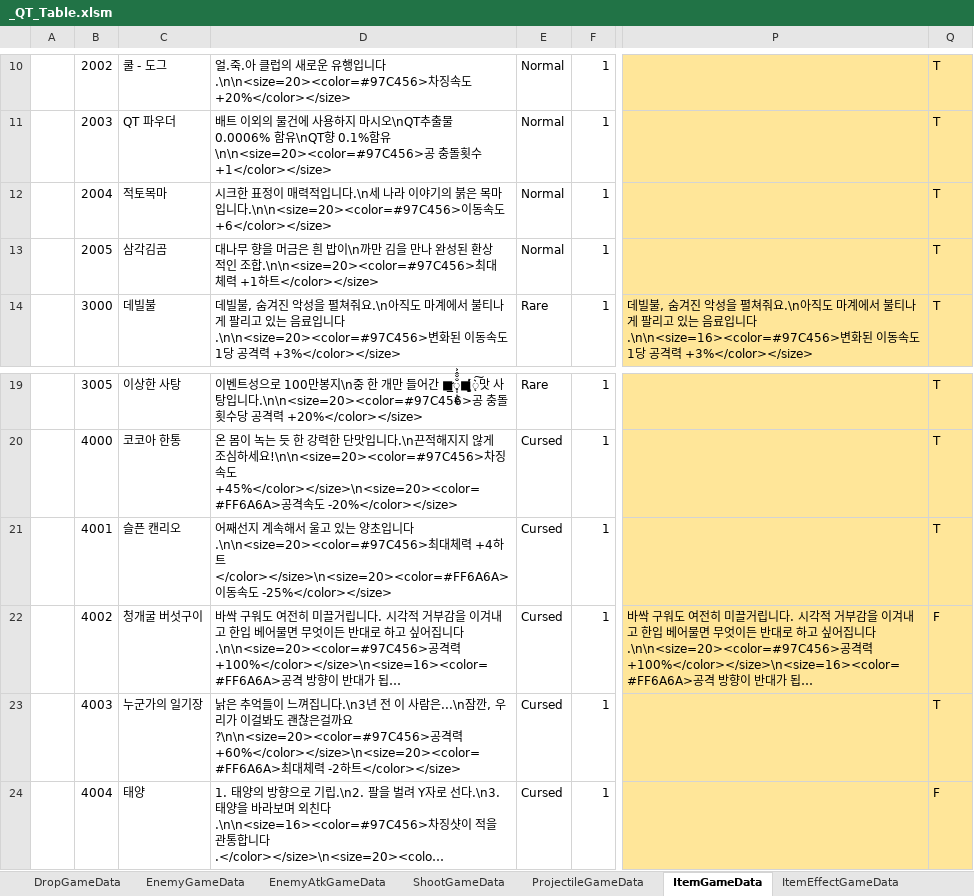
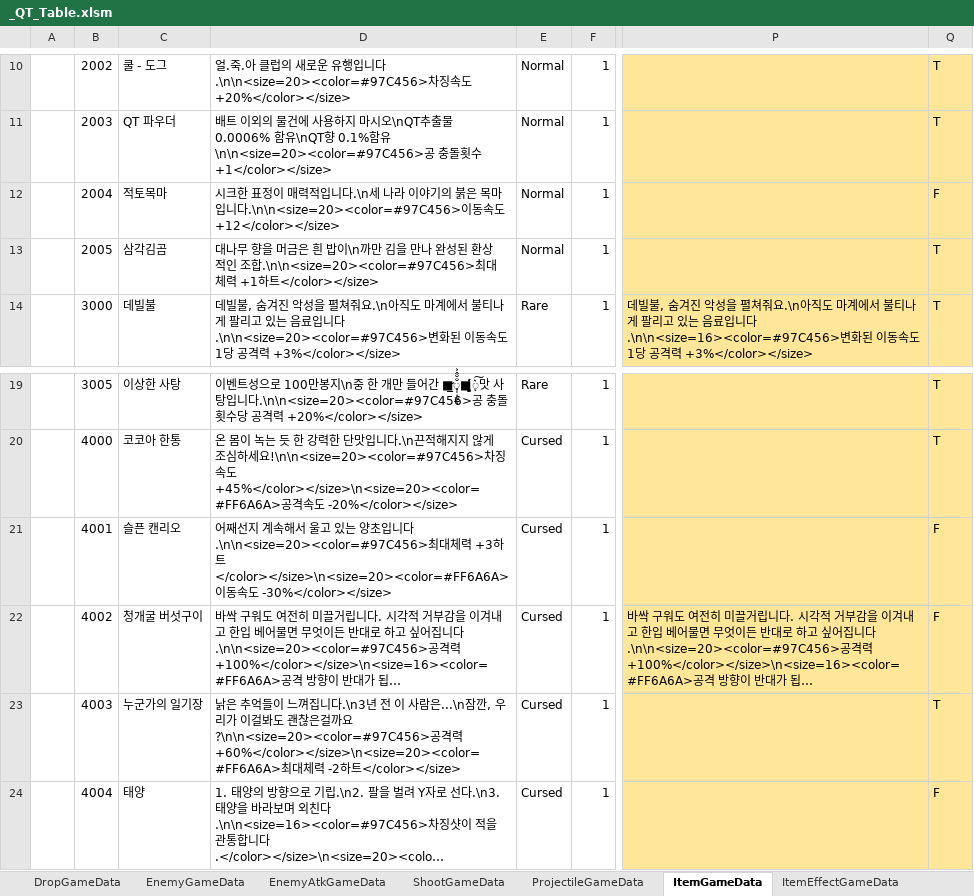
Before and after one commit to Cuty444/QT_Proto, an Excel workbook: _GameData/_QT_Table.xlsm, sheet ItemGameData, drawn as a sheet; only a part is shown, gaps mark what is left out; long unchanged cells end in …; values as stored, in another font and other column widths than the file's, no borders; table styles not drawn; the diff names each change by its address in the sheet, - before the commit and + after, or states it on an @@ line.

```diff
--- a/_GameData/_QT_Table.xlsm (sheet ItemGameData)
+++ b/_GameData/_QT_Table.xlsm (sheet ItemGameData)
-D12: …동속도 +6</color></size>
+D12: …동속도 +12</color></size>
-Q12: T
+Q12: F
-D21: …력 +4하트</color></size>\n<size=20><color=#FF6A6A>이동속도 -25%</color></size>
+D21: …력 +3하트</color></size>\n<size=20><color=#FF6A6A>이동속도 -30%</color></size>
-Q21: T
+Q21: F
```
Also changed, not shown: sheet ItemEffectGameData, charts or pictures, 2 other files.
